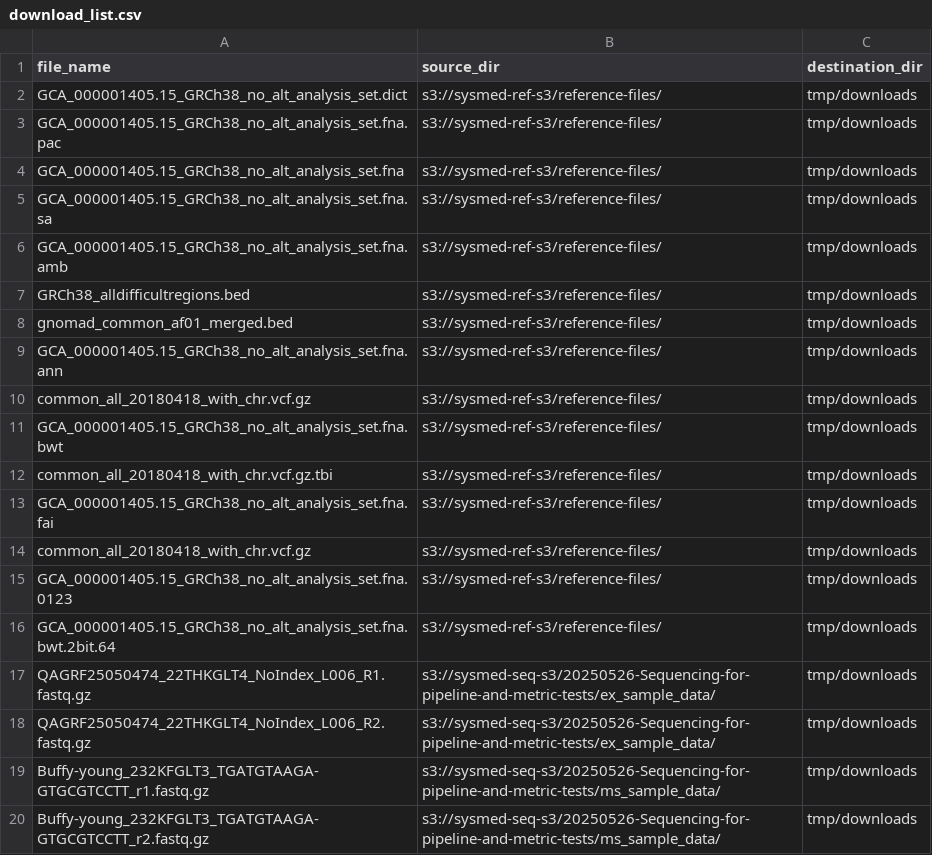
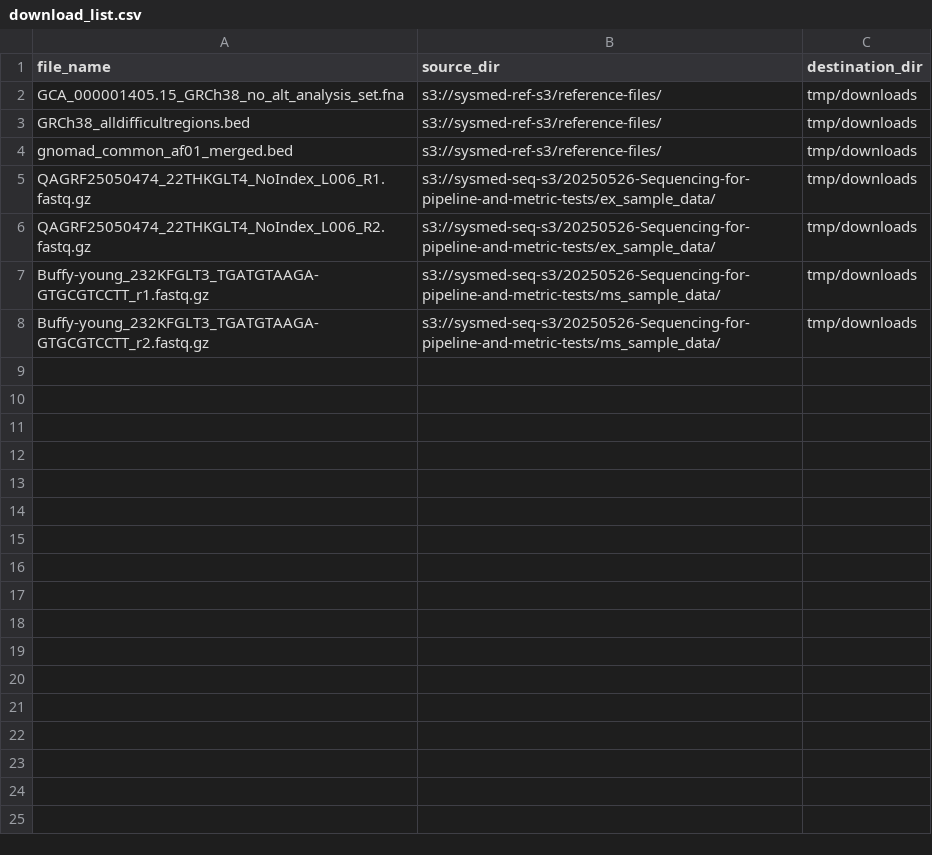
Before and after one commit to systematicmedicine/SomaticCODEC, a CSV file: config/download_list.csv, drawn as a sheet; the diff names each change by its address in the sheet, - before the commit and + after, or states it on an @@ line.

Commit message:
Removed index files from download list

```diff
--- a/config/download_list.csv
+++ b/config/download_list.csv
-row 2: GCA_000001405.15_GRCh38_no_alt_analysis_set.dict | s3://sysmed-ref-s3/reference-files/ | tmp/downloads
-row 3: GCA_000001405.15_GRCh38_no_alt_analysis_set.fna.pac | s3://sysmed-ref-s3/reference-files/ | tmp/downloads
-row 5: GCA_000001405.15_GRCh38_no_alt_analysis_set.fna.sa | s3://sysmed-ref-s3/reference-files/ | tmp/downloads
-row 6: GCA_000001405.15_GRCh38_no_alt_analysis_set.fna.amb | s3://sysmed-ref-s3/reference-files/ | tmp/downloads
-row 9: GCA_000001405.15_GRCh38_no_alt_analysis_set.fna.ann | s3://sysmed-ref-s3/reference-files/ | tmp/downloads
-row 10: common_all_20180418_with_chr.vcf.gz | s3://sysmed-ref-s3/reference-files/ | tmp/downloads
-row 11: GCA_000001405.15_GRCh38_no_alt_analysis_set.fna.bwt | s3://sysmed-ref-s3/reference-files/ | tmp/downloads
-row 12: common_all_20180418_with_chr.vcf.gz.tbi | s3://sysmed-ref-s3/reference-files/ | tmp/downloads
-row 13: GCA_000001405.15_GRCh38_no_alt_analysis_set.fna.fai | s3://sysmed-ref-s3/reference-files/ | tmp/downloads
-row 14: common_all_20180418_with_chr.vcf.gz | s3://sysmed-ref-s3/reference-files/ | tmp/downloads
-row 15: GCA_000001405.15_GRCh38_no_alt_analysis_set.fna.0123 | s3://sysmed-ref-s3/reference-files/ | tmp/downloads
-row 16: GCA_000001405.15_GRCh38_no_alt_analysis_set.fna.bwt.2bit.64 | s3://sysmed-ref-s3/reference-files/ | tmp/downloads
```
